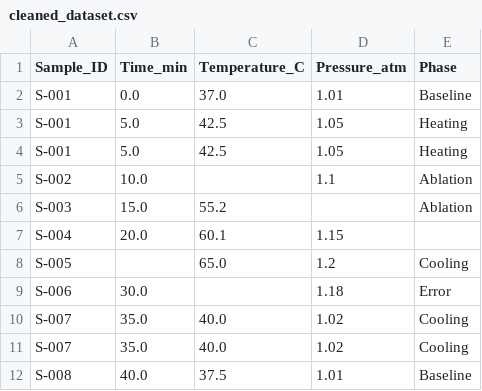
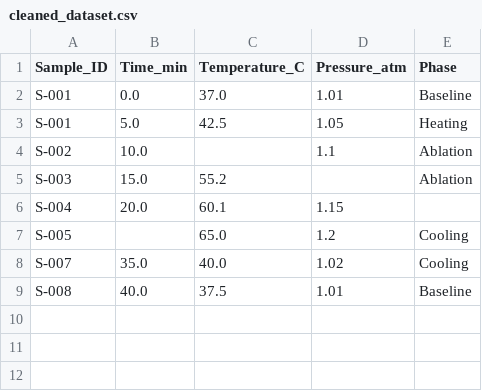
Before and after one commit to sheissheida/labdata_assistant, a CSV file: .uploads/cleaned_dataset.csv, drawn as a sheet.

```diff
--- a/.uploads/cleaned_dataset.csv
+++ b/.uploads/cleaned_dataset.csv
@@ -3,3 +3,2 @@ S-001,0.0,37.0,1.01,Baseline
 S-001,5.0,42.5,1.05,Heating
-S-001,5.0,42.5,1.05,Heating
 S-002,10.0,,1.1,Ablation
@@ -8,4 +7,2 @@ S-004,20.0,60.1,1.15,
 S-005,,65.0,1.2,Cooling
-S-006,30.0,,1.18,Error
-S-007,35.0,40.0,1.02,Cooling
 S-007,35.0,40.0,1.02,Cooling
```
Also changed, not shown: 3 other files.
